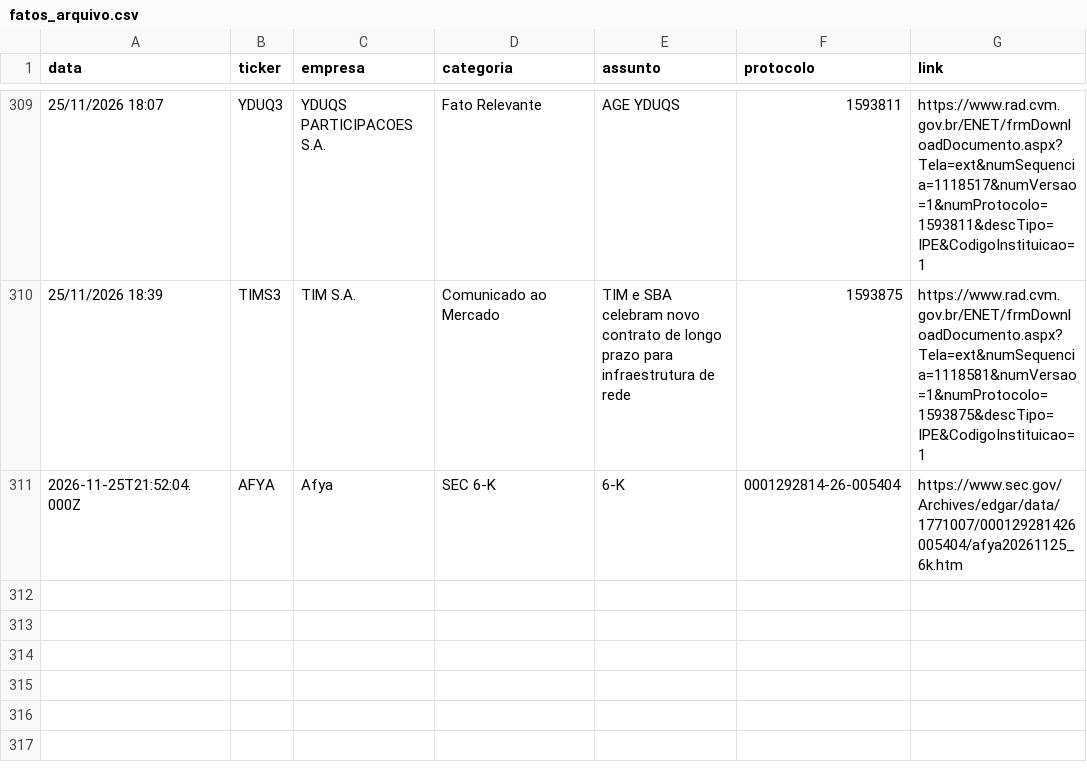
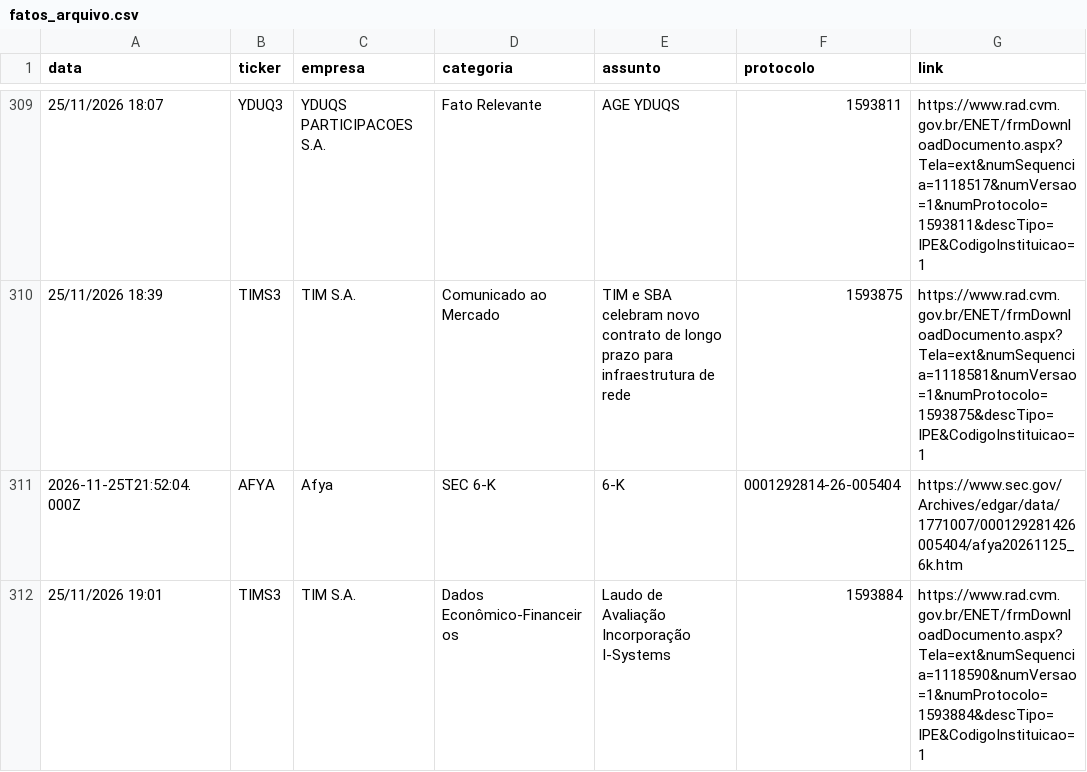
Before and after one commit to danxhp/cvm-fatos-relevantes, a CSV file: fatos_arquivo.csv, drawn as a sheet; only a part is shown, gaps mark what is left out; the diff names each change by its address in the sheet, - before the commit and + after, or states it on an @@ line.

```diff
--- a/fatos_arquivo.csv
+++ b/fatos_arquivo.csv
+row 312: 25/11/2026 19:01 | TIMS3 | TIM S.A. | Dados Econômico-Financeiros | Laudo de Avaliação Incorporação I-Systems | 1593884 | https://www.rad.cvm.gov.br/ENET/frmDownloadDocumento.aspx?Tela=ext&numSequencia=1118590&numVersao=1&numProtocolo=1593884&descTipo=IPE&CodigoInstituicao=1
```
Also changed, not shown: 2 other files.
